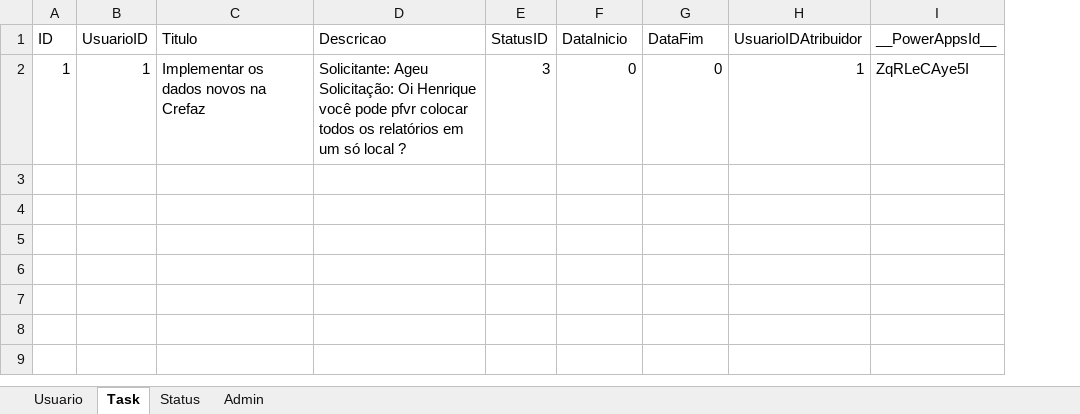
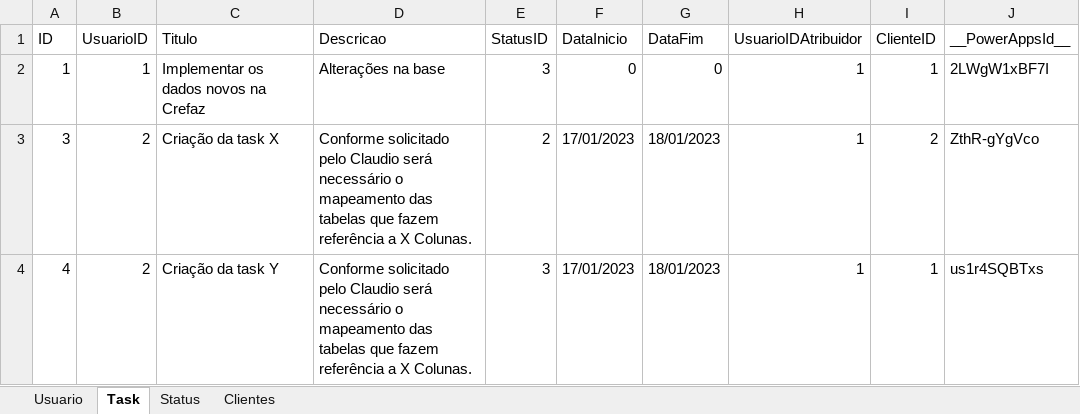
Before and after one commit to HenriqueCsar/Power-Platform, an Excel workbook: PowerAppsChallenges/Challenge01/Challenge01.xlsx, sheet Task, drawn as a sheet; values as stored, in another font and other column widths than the file's, no borders; table styles not drawn; addresses are those after the commit; ↵ is a line break in a cell; the diff names each change by its address in the sheet, - before the commit and + after, or states it on an @@ line.

Commit message:
Update LAB-PowerApps V20230117

```diff
--- a/PowerAppsChallenges/Challenge01/Challenge01.xlsx (sheet Task)
+++ b/PowerAppsChallenges/Challenge01/Challenge01.xlsx (sheet Task)
-sheet tab: Admin
+sheet tab: Clientes
+column I (ClienteID), row 2: 1
-D2 (Descricao): Solicitante: Ageu ↵ Solicitação: Oi Henrique você pode pfvr colocar todos os relatórios em um só local ?
+D2 (Descricao): Alterações na base
-J2 (__PowerAppsId__): ZqRLeCAye5I
+J2 (__PowerAppsId__): 2LWgW1xBF7I
+row 3: 3 | 2 | Criação da task X | Conforme solicitado pelo Claudio será necessário o mapeamento das tabelas que fazem referência a X Colunas. | 2 | 17/01/2023 | 18/01/2023 | 1 | 2 | ZthR-gYgVco
+row 4: 4 | 2 | Criação da task Y | Conforme solicitado pelo Claudio será necessário o mapeamento das tabelas que fazem referência a X Colunas. | 3 | 17/01/2023 | 18/01/2023 | 1 | 1 | us1r4SQBTxs
```
Also changed, not shown: sheet Clientes, sheet Usuario, sheet Status, 1 other file.
